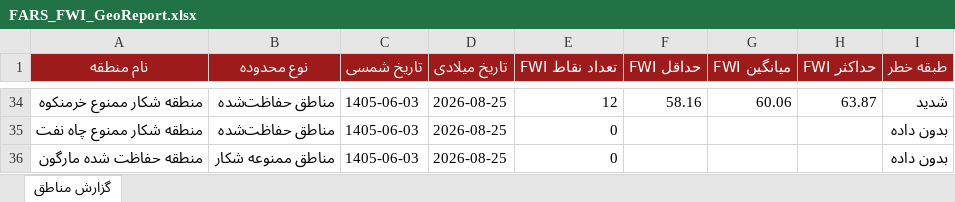
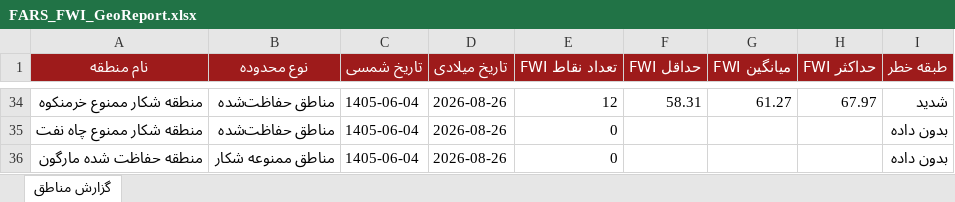
Before and after one commit to hashempoorsadegh214-prog/FARS-FWI, an Excel workbook: data/FARS_FWI_GeoReport.xlsx, sheet گزارش مناطق, drawn as a sheet; only a part is shown, gaps mark what is left out; values as stored, in another font and other column widths than the file's, no borders; conditional formats not drawn; the diff covers the shown part only; the diff names each change by its address in the sheet, - before the commit and + after, or states it on an @@ line.

```diff
--- a/data/FARS_FWI_GeoReport.xlsx (sheet گزارش مناطق)
+++ b/data/FARS_FWI_GeoReport.xlsx (sheet گزارش مناطق)
-C34:C36 (تاریخ شمسی): 1405-06-03
+C34:C36 (تاریخ شمسی): 1405-06-04
-D34:D36 (تاریخ میلادی): 2026-08-25
+D34:D36 (تاریخ میلادی): 2026-08-26
-F34 (حداقل FWI): 58.16
+F34 (حداقل FWI): 58.31
-G34 (میانگین FWI): 60.06
+G34 (میانگین FWI): 61.27
-H34 (حداکثر FWI): 63.87
+H34 (حداکثر FWI): 67.97
```
Also changed, not shown: 18 added rows, 18 removed rows and 72 edited cells elsewhere in this sheet, 1 other file.
